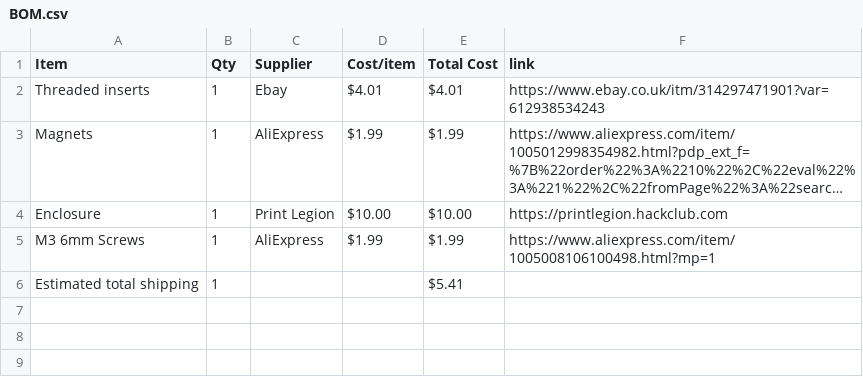
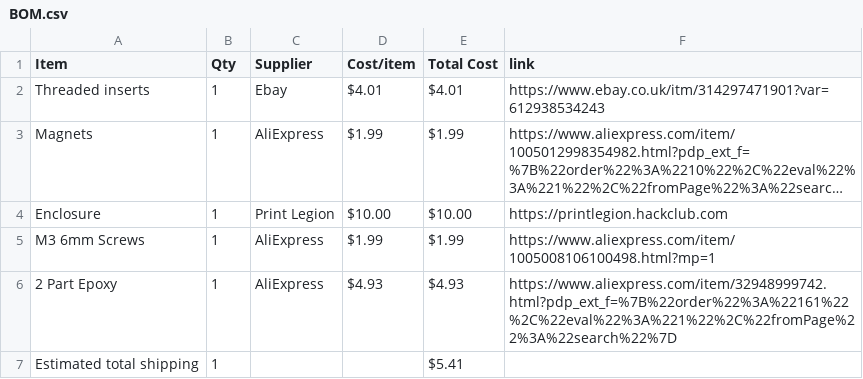
Before and after one commit to TheWilliamGeorge/MacroPad-Enclosure, a CSV file: BOM.csv, drawn as a sheet; long unchanged cells end in …; the diff names each change by its address in the sheet, - before the commit and + after, or states it on an @@ line.

Commit message:
Sync 3D Printed MacroPad Enclosure from Half Life

```diff
--- a/BOM.csv
+++ b/BOM.csv
+row 6: 2 Part Epoxy | 1 | AliExpress | $4.93 | $4.93 | https://www.aliexpress.com/item/32948999742.html?pdp_ext_f=%7B%22order%22%3A%22161%22%2C%22eval%22%3A%221%22%2C%22fromPage%22%3A%22search%22%7D
```
